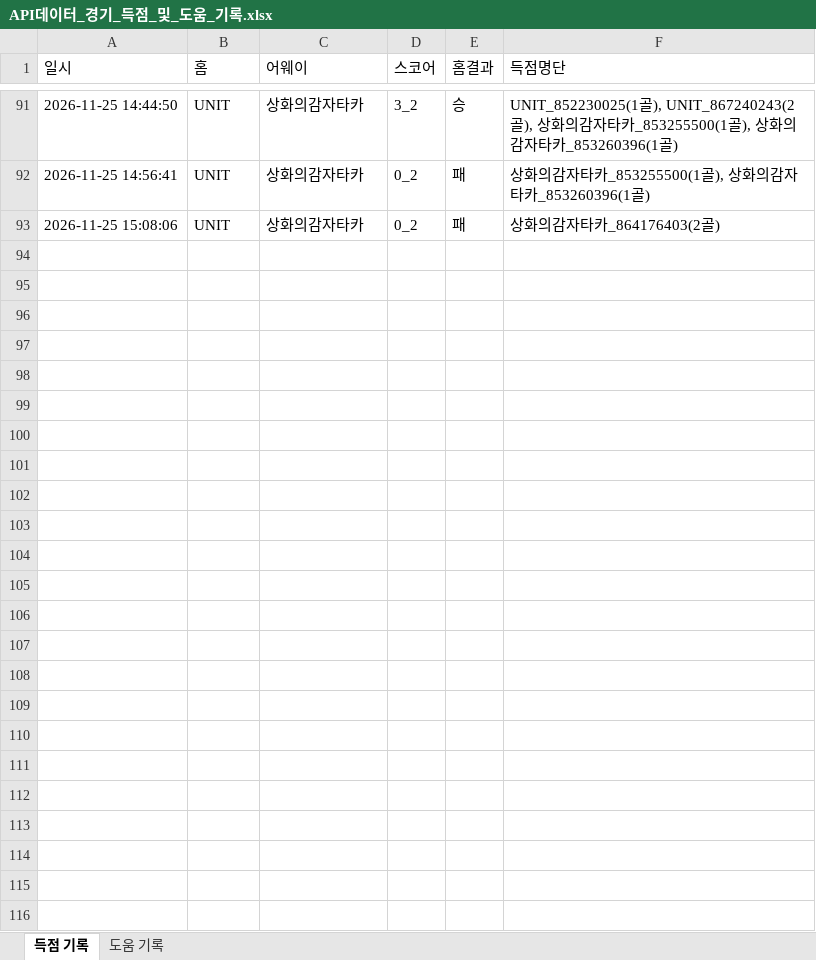
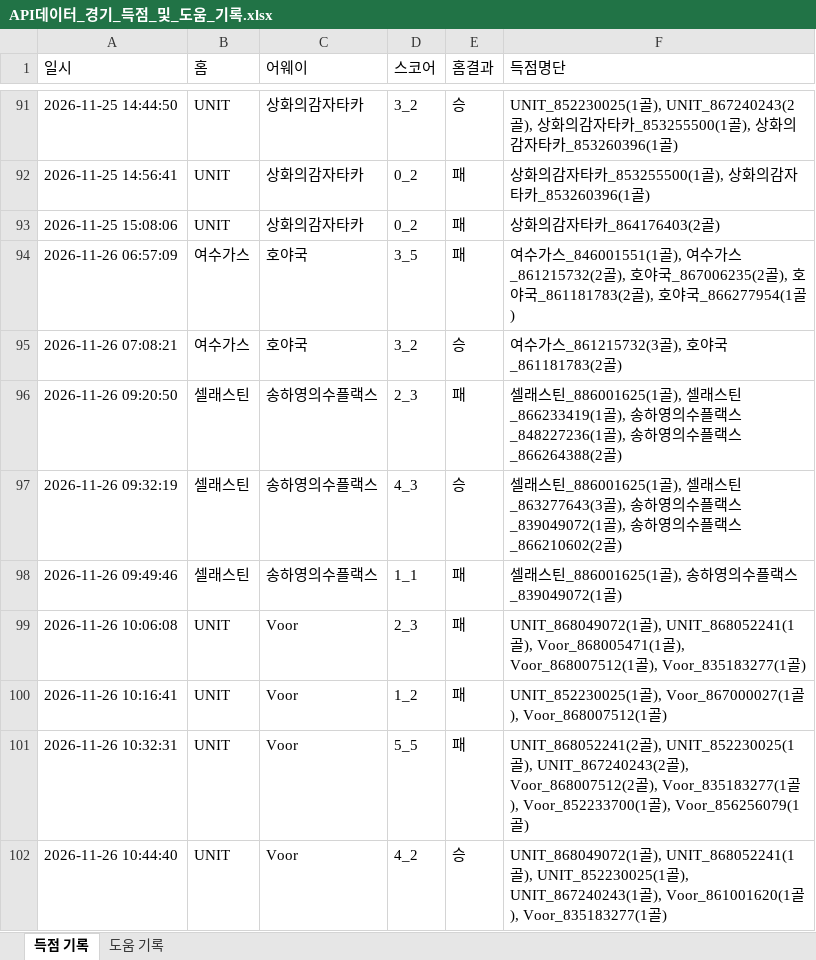
Before and after one commit to xldyxl/all-star-league, an Excel workbook: API데이터_경기_득점_및_도움_기록.xlsx, sheet 득점 기록, drawn as a sheet; only a part is shown, gaps mark what is left out; values as stored, in another font and other column widths than the file's, no borders; the diff names each change by its address in the sheet, - before the commit and + after, or states it on an @@ line.

```diff
--- a/API데이터_경기_득점_및_도움_기록.xlsx (sheet 득점 기록)
+++ b/API데이터_경기_득점_및_도움_기록.xlsx (sheet 득점 기록)
+row 94: 2026-11-26 06:57:09 | 여수가스 | 호야국 | 3_5 | 패 | 여수가스_846001551(1골), 여수가스_861215732(2골), 호야국_867006235(2골), 호야국_861181783(2골), 호야국_866277954(1골)
+row 95: 2026-11-26 07:08:21 | 여수가스 | 호야국 | 3_2 | 승 | 여수가스_861215732(3골), 호야국_861181783(2골)
+row 96: 2026-11-26 09:20:50 | 셀래스틴 | 송하영의수플랙스 | 2_3 | 패 | 셀래스틴_886001625(1골), 셀래스틴_866233419(1골), 송하영의수플랙스_848227236(1골), 송하영의수플랙스_866264388(2골)
+row 97: 2026-11-26 09:32:19 | 셀래스틴 | 송하영의수플랙스 | 4_3 | 승 | 셀래스틴_886001625(1골), 셀래스틴_863277643(3골), 송하영의수플랙스_839049072(1골), 송하영의수플랙스_866210602(2골)
+row 98: 2026-11-26 09:49:46 | 셀래스틴 | 송하영의수플랙스 | 1_1 | 패 | 셀래스틴_886001625(1골), 송하영의수플랙스_839049072(1골)
+row 99: 2026-11-26 10:06:08 | UNIT | Voor | 2_3 | 패 | UNIT_868049072(1골), UNIT_868052241(1골), Voor_868005471(1골), Voor_868007512(1골), Voor_835183277(1골)
+row 100: 2026-11-26 10:16:41 | UNIT | Voor | 1_2 | 패 | UNIT_852230025(1골), Voor_867000027(1골), Voor_868007512(1골)
+row 101: 2026-11-26 10:32:31 | UNIT | Voor | 5_5 | 패 | UNIT_868052241(2골), UNIT_852230025(1골), UNIT_867240243(2골), Voor_868007512(2골), Voor_835183277(1골), Voor_852233700(1골), Voor_856256079(1골)
+row 102: 2026-11-26 10:44:40 | UNIT | Voor | 4_2 | 승 | UNIT_868049072(1골), UNIT_868052241(1골), UNIT_852230025(1골), UNIT_867240243(1골), Voor_861001620(1골), Voor_835183277(1골)
```
Also changed, not shown: sheet 도움 기록, Ranking_Data.xlsx, 12 other files.
